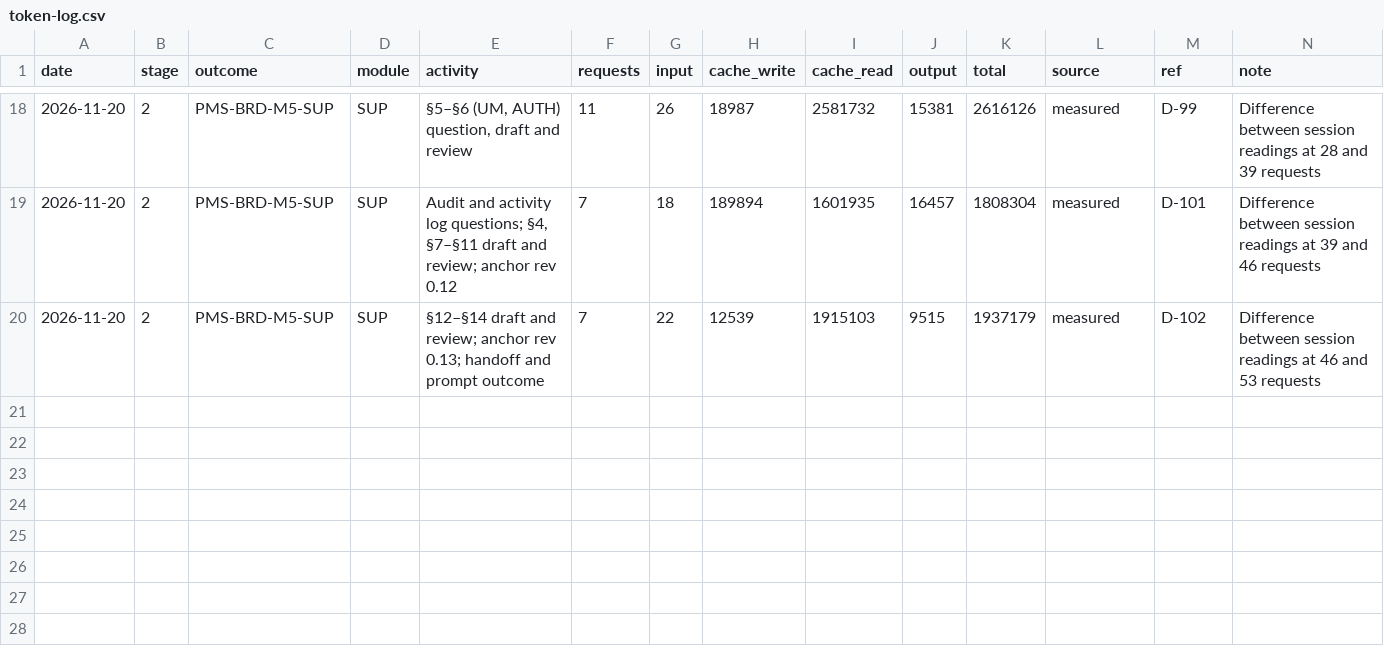
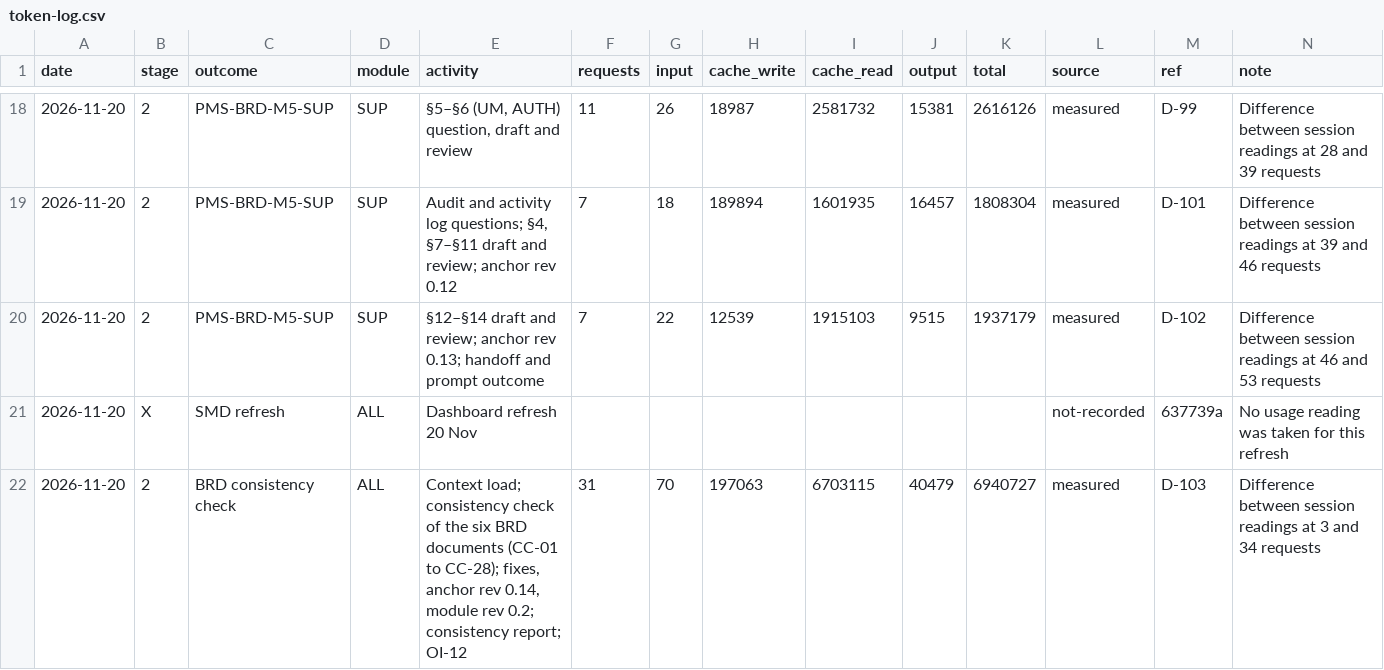
Before and after one commit to cp-rajeshverma/PMS, a CSV file: memory/usage/token-log.csv, drawn as a sheet; only a part is shown, gaps mark what is left out; the diff names each change by its address in the sheet, - before the commit and + after, or states it on an @@ line.

```diff
--- a/memory/usage/token-log.csv
+++ b/memory/usage/token-log.csv
+row 21: 2026-11-20 | X | SMD refresh | ALL | Dashboard refresh 20 Nov |  |  |  |  |  |  | not-recorded | 637739a | No usage reading was taken for this refresh
+row 22: 2026-11-20 | 2 | BRD consistency check | ALL | Context load; consistency check of the six BRD documents (CC-01 to CC-28); fixes, anchor rev 0.14, module rev 0.2; consistency report; OI-12 | 31 | 70 | 197063 | 6703115 | 40479 | 6940727 | measured | D-103 | Difference between session readings at 3 and 34 requests
```
Also changed, not shown: memory/usage/session-readings.csv, 8 other files.
